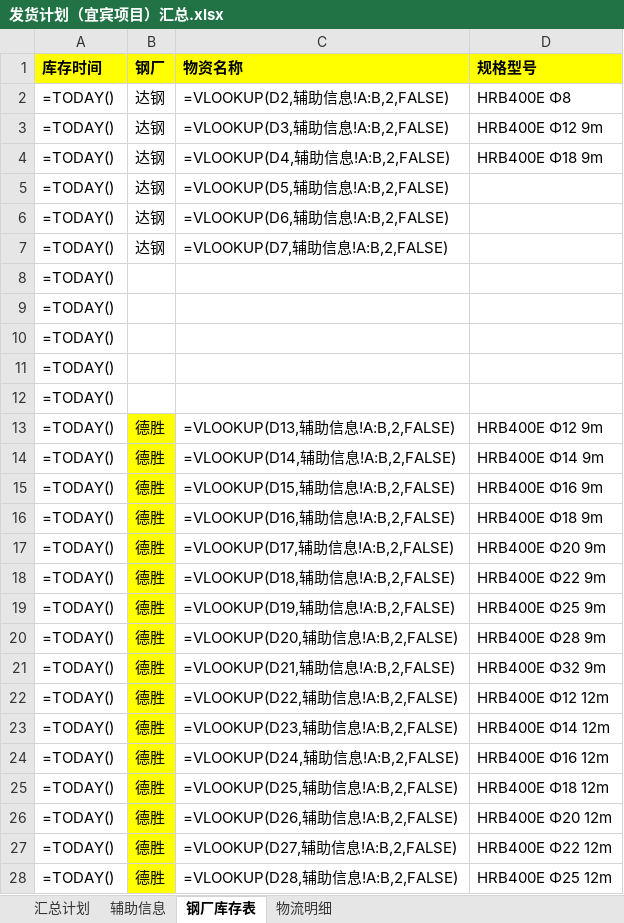
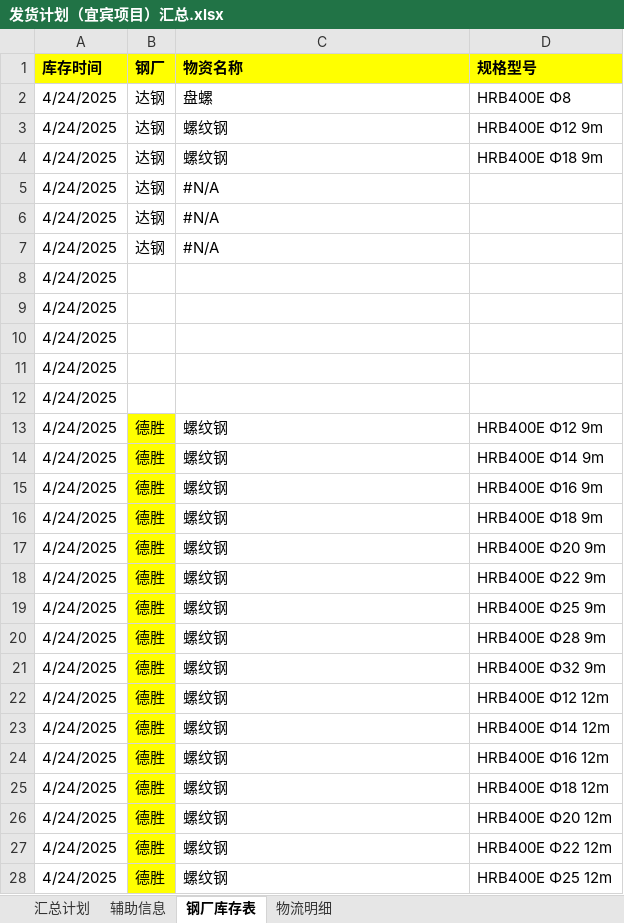
Before and after one commit to monizhou/shipment-app, an Excel workbook: 发货计划（宜宾项目）汇总.xlsx, sheet 钢厂库存表, drawn as a sheet; only a part is shown; values as stored, in another font and other column widths than the file's, no borders; formulas without a stored value are shown as written; conditional formats not drawn; removed rows and columns are numbered as before the commit, all else as after; the diff covers the shown part only; the diff names each change by its address in the sheet, - before the commit and + after, or states it on an @@ line.

```diff
--- a/发货计划（宜宾项目）汇总.xlsx (sheet 钢厂库存表)
+++ b/发货计划（宜宾项目）汇总.xlsx (sheet 钢厂库存表)
-A2:A4 (库存时间): =TODAY()
+A2:A4 (库存时间): 4/24/2025
-C2 (物资名称): =VLOOKUP(D2,辅助信息!A:B,2,FALSE)
+C2 (物资名称): 盘螺
-C3 (物资名称): =VLOOKUP(D3,辅助信息!A:B,2,FALSE)
+C3 (物资名称): 螺纹钢
-C4 (物资名称): =VLOOKUP(D4,辅助信息!A:B,2,FALSE)
+C4 (物资名称): 螺纹钢
-row 5: =TODAY() | 达钢 | =VLOOKUP(D5,辅助信息!A:B,2,FALSE)
-row 6: =TODAY() | 达钢 | =VLOOKUP(D6,辅助信息!A:B,2,FALSE)
-row 7: =TODAY() | 达钢 | =VLOOKUP(D7,辅助信息!A:B,2,FALSE)
+row 5: 4/24/2025 | 达钢 | #N/A
+row 6: 4/24/2025 | 达钢 | #N/A
+row 7: 4/24/2025 | 达钢 | #N/A
-A8:A28 (库存时间): =TODAY()
+A8:A28 (库存时间): 4/24/2025
-C13 (物资名称): =VLOOKUP(D13,辅助信息!A:B,2,FALSE)
+C13 (物资名称): 螺纹钢
-C14 (物资名称): =VLOOKUP(D14,辅助信息!A:B,2,FALSE)
+C14 (物资名称): 螺纹钢
-C15 (物资名称): =VLOOKUP(D15,辅助信息!A:B,2,FALSE)
+C15 (物资名称): 螺纹钢
-C16 (物资名称): =VLOOKUP(D16,辅助信息!A:B,2,FALSE)
+C16 (物资名称): 螺纹钢
-C17 (物资名称): =VLOOKUP(D17,辅助信息!A:B,2,FALSE)
+C17 (物资名称): 螺纹钢
-C18 (物资名称): =VLOOKUP(D18,辅助信息!A:B,2,FALSE)
+C18 (物资名称): 螺纹钢
-C19 (物资名称): =VLOOKUP(D19,辅助信息!A:B,2,FALSE)
+C19 (物资名称): 螺纹钢
-C20 (物资名称): =VLOOKUP(D20,辅助信息!A:B,2,FALSE)
+C20 (物资名称): 螺纹钢
-C21 (物资名称): =VLOOKUP(D21,辅助信息!A:B,2,FALSE)
+C21 (物资名称): 螺纹钢
-C22 (物资名称): =VLOOKUP(D22,辅助信息!A:B,2,FALSE)
+C22 (物资名称): 螺纹钢
-C23 (物资名称): =VLOOKUP(D23,辅助信息!A:B,2,FALSE)
+C23 (物资名称): 螺纹钢
-C24 (物资名称): =VLOOKUP(D24,辅助信息!A:B,2,FALSE)
+C24 (物资名称): 螺纹钢
-C25 (物资名称): =VLOOKUP(D25,辅助信息!A:B,2,FALSE)
+C25 (物资名称): 螺纹钢
-C26 (物资名称): =VLOOKUP(D26,辅助信息!A:B,2,FALSE)
+C26 (物资名称): 螺纹钢
-C27 (物资名称): =VLOOKUP(D27,辅助信息!A:B,2,FALSE)
+C27 (物资名称): 螺纹钢
-C28 (物资名称): =VLOOKUP(D28,辅助信息!A:B,2,FALSE)
+C28 (物资名称): 螺纹钢
```
Also changed, not shown: 22 edited cells elsewhere in this sheet, sheet 物流明细, sheet 汇总计划, sheet 辅助信息, hidden cells.
